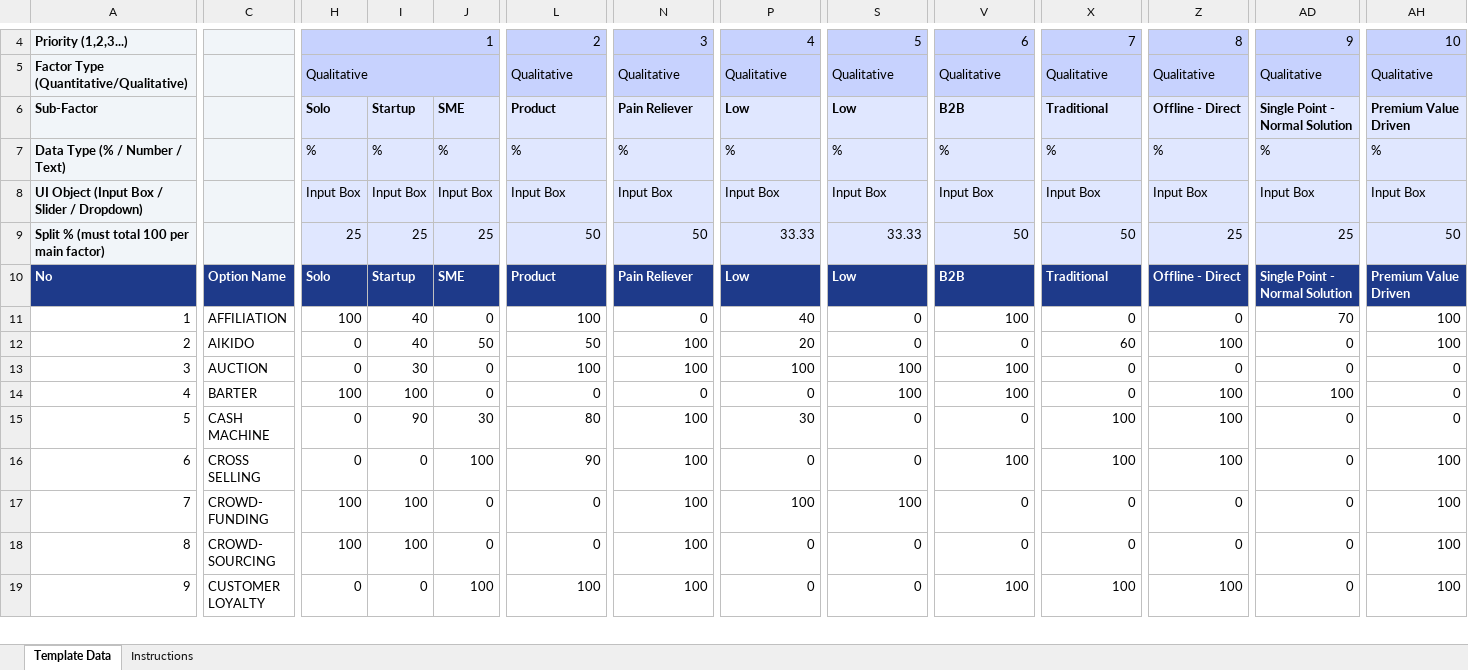
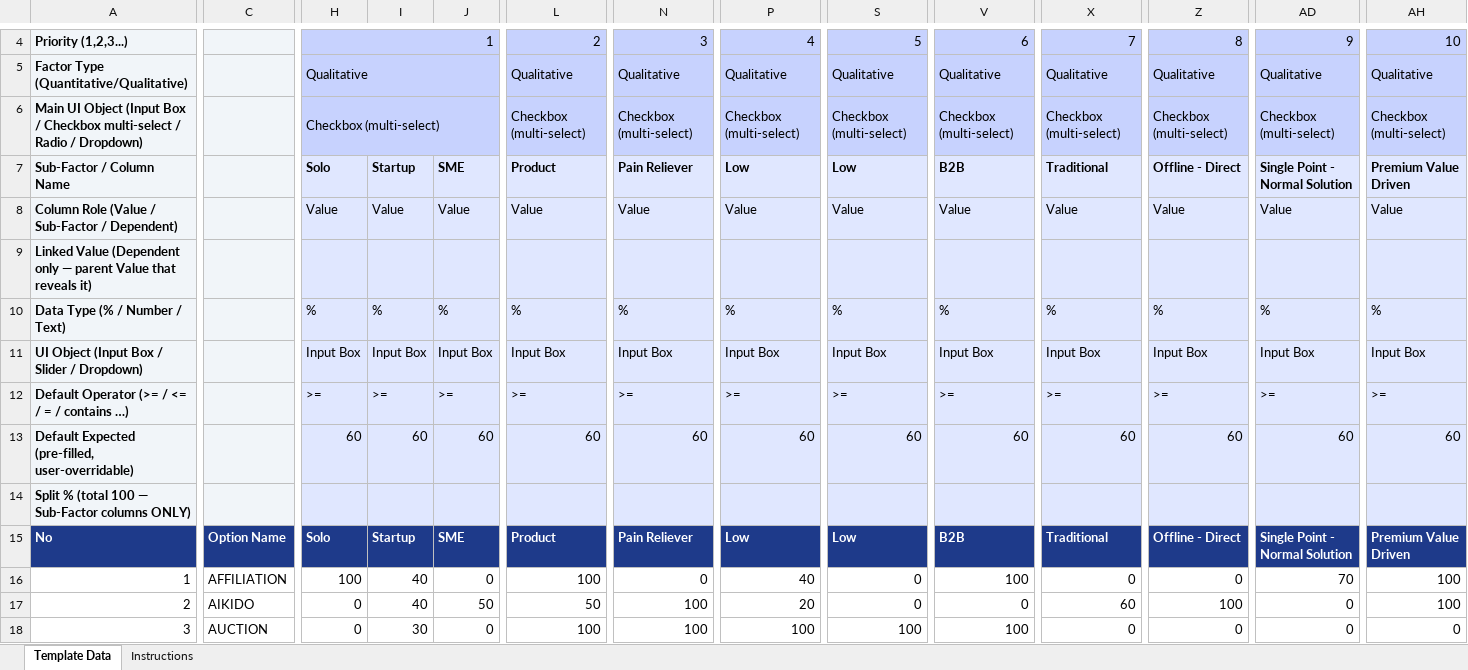
Before and after one commit to hoorecon/view-dezider, an Excel workbook: docs/business_model_chooser/Business_Model_Chooser_ready.xlsx, sheet Template Data, drawn as a sheet; only a part is shown, gaps mark what is left out; the shorter side is filled out with more unchanged rows; values as stored, in another font and other column widths than the file's, no borders; addresses are those after the commit; rows hold the shown columns only; the diff covers the shown part only; the diff names each change by its address in the sheet, - before the commit and + after, or states it on an @@ line.

```diff
--- a/docs/business_model_chooser/Business_Model_Chooser_ready.xlsx (sheet Template Data)
+++ b/docs/business_model_chooser/Business_Model_Chooser_ready.xlsx (sheet Template Data)
+row 6: Main UI Object (Input Box / Checkbox multi-select / Radio / Dropdown) |  | Checkbox (multi-select) |  |  | Checkbox (multi-select) | Checkbox (multi-select) | Checkbox (multi-select) | Checkbox (multi-select) | Checkbox (multi-select) | Checkbox (multi-select) | Checkbox (multi-select) | Checkbox (multi-select) | Checkbox (multi-select)
@@ column A (Sub-Factor / Column Name) renumbered between rows 7 and 14 @@
+row 8: Column Role (Value / Sub-Factor / Dependent) |  | Value | Value | Value | Value | Value | Value | Value | Value | Value | Value | Value | Value
+row 9: Linked Value (Dependent only — parent Value that reveals it)
+row 12: Default Operator (>= / <= / = / contains …) |  | >= | >= | >= | >= | >= | >= | >= | >= | >= | >= | >= | >=
+row 13: Default Expected (pre-filled, user-overridable) |  | 60 | 60 | 60 | 60 | 60 | 60 | 60 | 60 | 60 | 60 | 60 | 60
-H14 (Solo): 25
+H14 (Solo): (empty)
-I14 (Startup): 25
+I14 (Startup): (empty)
-J14 (SME): 25
+J14 (SME): (empty)
-L14 (Product): 50
+L14 (Product): (empty)
-N14 (Pain Reliever): 50
+N14 (Pain Reliever): (empty)
-P14 (Low): 33.33
+P14 (Low): (empty)
-S14 (Low): 33.33
+S14 (Low): (empty)
-V14 (B2B): 50
+V14 (B2B): (empty)
-X14 (Traditional): 50
+X14 (Traditional): (empty)
-Z14 (Offline - Direct): 25
+Z14 (Offline - Direct): (empty)
-AD14 (Single Point - Normal Solution): 25
+AD14 (Single Point - Normal Solution): (empty)
-AH14 (Premium Value Driven): 50
+AH14 (Premium Value Driven): (empty)
```
Also changed, not shown: 16 edited cells elsewhere in this sheet, sheet Instructions, 23 other files.
